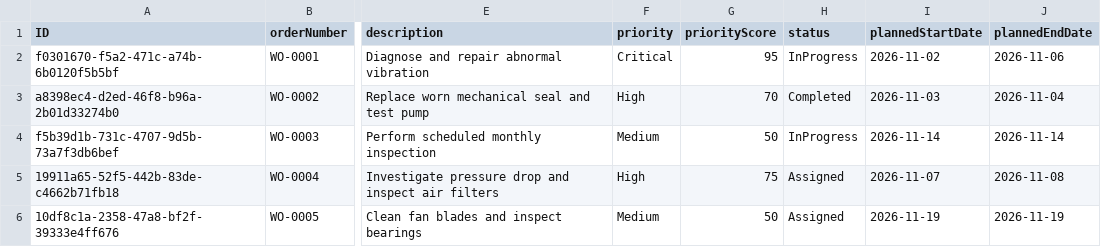
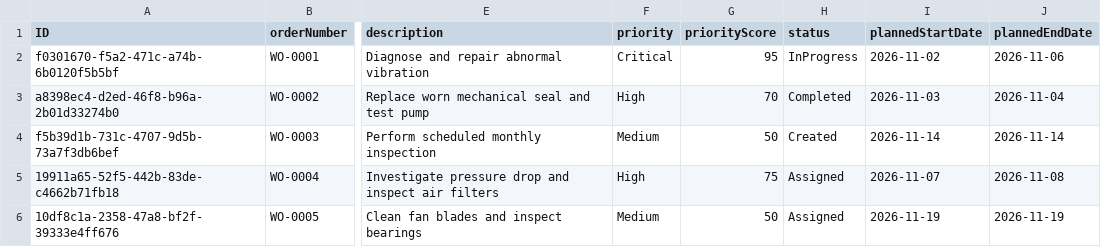
Before and after one commit to Shrivathsa12/Equipment-Maintenance, a CSV file: db/data/EquipmentMantain-WorkOrders.csv, drawn as a sheet; only a part is shown, gaps mark what is left out; the diff names each change by its address in the sheet, - before the commit and + after, or states it on an @@ line.

```diff
--- a/db/data/EquipmentMantain-WorkOrders.csv
+++ b/db/data/EquipmentMantain-WorkOrders.csv
-H4 (status): InProgress
+H4 (status): Created
```
Also changed, not shown: db/data/EquipmentMantain-MaintenanceRequests.csv, 6 other files.
